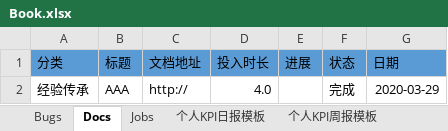
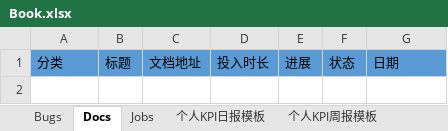
Before and after one commit to 2020-Labs/Apollo, an Excel workbook: src/kpi/docs/Book.xlsx, sheet Docs, drawn as a sheet; values as stored, in another font and other column widths than the file's, no borders; the diff names each change by its address in the sheet, - before the commit and + after, or states it on an @@ line.

```diff
--- a/src/kpi/docs/Book.xlsx (sheet Docs)
+++ b/src/kpi/docs/Book.xlsx (sheet Docs)
-row 2: 经验传承 | AAA | http:// | 4.0 |  | 完成 | 2020-03-29
```
Also changed, not shown: sheet Bugs, 1 other file.
